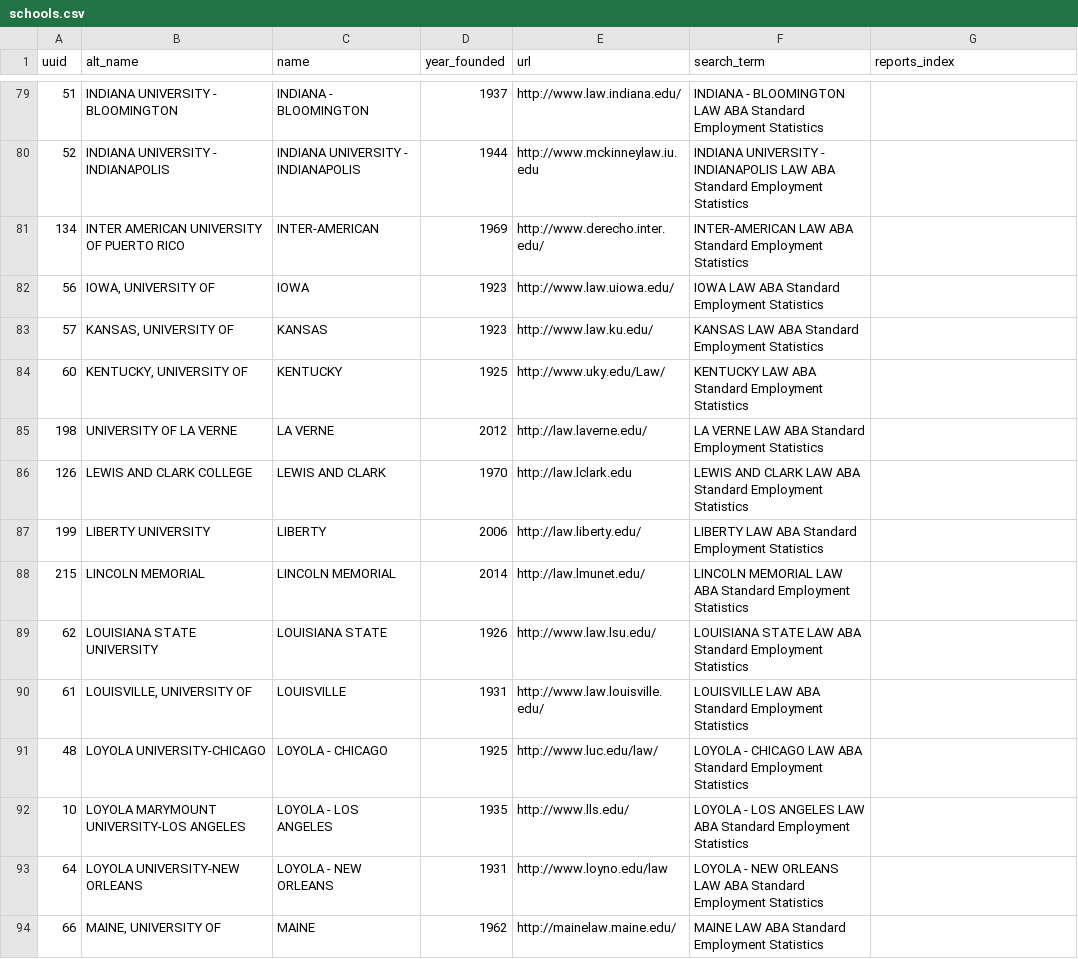
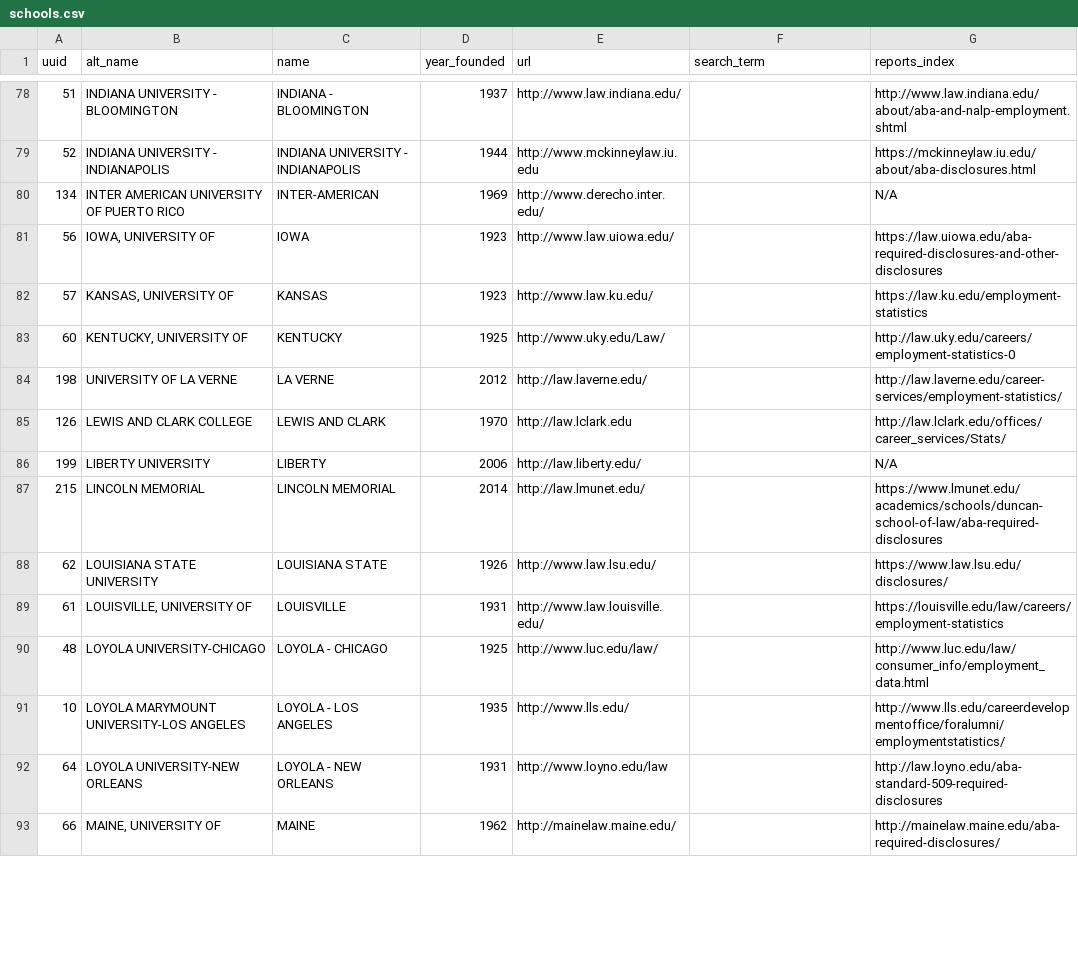
Before and after one commit to data-creative/aba-employment-summary-reports-archive, a CSV file: db/schools.csv, drawn as a sheet; only a part is shown, gaps mark what is left out; the diff covers the shown part only.

Commit message:
Look-up more report index pages

```diff
--- a/db/schools.csv
+++ b/db/schools.csv
@@ -79,16 +78,16 @@ uuid,alt_name,name,year_founded,url,search_term,reports_index
-51,INDIANA UNIVERSITY - BLOOMINGTON,INDIANA - BLOOMINGTON,1937,http://www.law.indiana.edu/,INDIANA - BLOOMINGTON LAW ABA Standard Employment Statistics,
-52,INDIANA UNIVERSITY - INDIANAPOLIS,INDIANA UNIVERSITY - INDIANAPOLIS,1944,http://www.mckinneylaw.iu.edu,INDIANA UNIVERSITY - INDIANAPOLIS LAW ABA Standard Employment Statistics,
-134,INTER AMERICAN UNIVERSITY OF PUERTO RICO,INTER-AMERICAN,1969,http://www.derecho.inter.edu/,INTER-AMERICAN LAW ABA Standard Employment Statistics,
-56,"IOWA, UNIVERSITY OF",IOWA,1923,http://www.law.uiowa.edu/,IOWA LAW ABA Standard Employment Statistics,
-57,"KANSAS, UNIVERSITY OF",KANSAS,1923,http://www.law.ku.edu/,KANSAS LAW ABA Standard Employment Statistics,
-60,"KENTUCKY, UNIVERSITY OF",KENTUCKY,1925,http://www.uky.edu/Law/,KENTUCKY LAW ABA Standard Employment Statistics,
-198,UNIVERSITY OF LA VERNE,LA VERNE,2012,http://law.laverne.edu/,LA VERNE LAW ABA Standard Employment Statistics,
-126,LEWIS AND CLARK COLLEGE,LEWIS AND CLARK,1970,http://law.lclark.edu,LEWIS AND CLARK LAW ABA Standard Employment Statistics,
-199,LIBERTY UNIVERSITY,LIBERTY,2006,http://law.liberty.edu/,LIBERTY LAW ABA Standard Employment Statistics,
-215,LINCOLN MEMORIAL,LINCOLN MEMORIAL,2014,http://law.lmunet.edu/,LINCOLN MEMORIAL LAW ABA Standard Employment Statistics,
-62,LOUISIANA STATE UNIVERSITY,LOUISIANA STATE,1926,http://www.law.lsu.edu/,LOUISIANA STATE LAW ABA Standard Employment Statistics,
-61,"LOUISVILLE, UNIVERSITY OF",LOUISVILLE,1931,http://www.law.louisville.edu/,LOUISVILLE LAW ABA Standard Employment Statistics,
-48,LOYOLA UNIVERSITY-CHICAGO,LOYOLA - CHICAGO,1925,http://www.luc.edu/law/,LOYOLA - CHICAGO LAW ABA Standard Employment Statistics,
-10,LOYOLA MARYMOUNT UNIVERSITY-LOS ANGELES,LOYOLA - LOS ANGELES,1935,http://www.lls.edu/,LOYOLA - LOS ANGELES LAW ABA Standard Employment Statistics,
-64,LOYOLA UNIVERSITY-NEW ORLEANS,LOYOLA - NEW ORLEANS,1931,http://www.loyno.edu/law,LOYOLA - NEW ORLEANS LAW ABA Standard Employment Statistics,
-66,"MAINE, UNIVERSITY OF",MAINE,1962,http://mainelaw.maine.edu/,MAINE LAW ABA Standard Employment Statistics,
+51,INDIANA UNIVERSITY - BLOOMINGTON,INDIANA - BLOOMINGTON,1937,http://www.law.indiana.edu/,,http://www.law.indiana.edu/about/aba-and-nalp-employment.shtml
+52,INDIANA UNIVERSITY - INDIANAPOLIS,INDIANA UNIVERSITY - INDIANAPOLIS,1944,http://www.mckinneylaw.iu.edu,,https://mckinneylaw.iu.edu/about/aba-disclosures.html
+134,INTER AMERICAN UNIVERSITY OF PUERTO RICO,INTER-AMERICAN,1969,http://www.derecho.inter.edu/,,N/A
+56,"IOWA, UNIVERSITY OF",IOWA,1923,http://www.law.uiowa.edu/,,https://law.uiowa.edu/aba-required-disclosures-and-other-disclosures
+57,"KANSAS, UNIVERSITY OF",KANSAS,1923,http://www.law.ku.edu/,,https://law.ku.edu/employment-statistics
+60,"KENTUCKY, UNIVERSITY OF",KENTUCKY,1925,http://www.uky.edu/Law/,,http://law.uky.edu/careers/employment-statistics-0
+198,UNIVERSITY OF LA VERNE,LA VERNE,2012,http://law.laverne.edu/,,http://law.laverne.edu/career-services/employment-statistics/
+126,LEWIS AND CLARK COLLEGE,LEWIS AND CLARK,1970,http://law.lclark.edu,,http://law.lclark.edu/offices/career_services/Stats/
+199,LIBERTY UNIVERSITY,LIBERTY,2006,http://law.liberty.edu/,,N/A
+215,LINCOLN MEMORIAL,LINCOLN MEMORIAL,2014,http://law.lmunet.edu/,,https://www.lmunet.edu/academics/schools/duncan-school-of-law/aba-required-disclosures
+62,LOUISIANA STATE UNIVERSITY,LOUISIANA STATE,1926,http://www.law.lsu.edu/,,https://www.law.lsu.edu/disclosures/
+61,"LOUISVILLE, UNIVERSITY OF",LOUISVILLE,1931,http://www.law.louisville.edu/,,https://louisville.edu/law/careers/employment-statistics
+48,LOYOLA UNIVERSITY-CHICAGO,LOYOLA - CHICAGO,1925,http://www.luc.edu/law/,,http://www.luc.edu/law/consumer_info/employment_data.html
+10,LOYOLA MARYMOUNT UNIVERSITY-LOS ANGELES,LOYOLA - LOS ANGELES,1935,http://www.lls.edu/,,http://www.lls.edu/careerdevelopmentoffice/foralumni/employmentstatistics/
+64,LOYOLA UNIVERSITY-NEW ORLEANS,LOYOLA - NEW ORLEANS,1931,http://www.loyno.edu/law,,http://law.loyno.edu/aba-standard-509-required-disclosures
+66,"MAINE, UNIVERSITY OF",MAINE,1962,http://mainelaw.maine.edu/,,http://mainelaw.maine.edu/aba-required-disclosures/
```
Also changed, not shown: 1 removed row and 96 edited cells elsewhere in this file.
